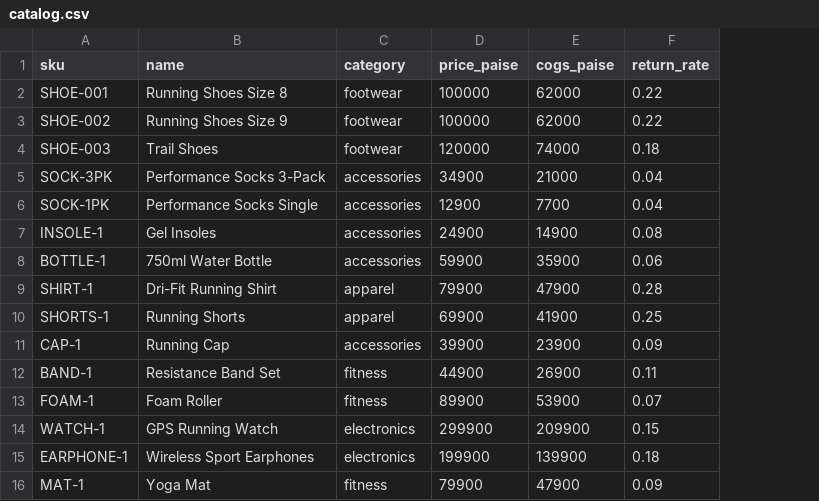
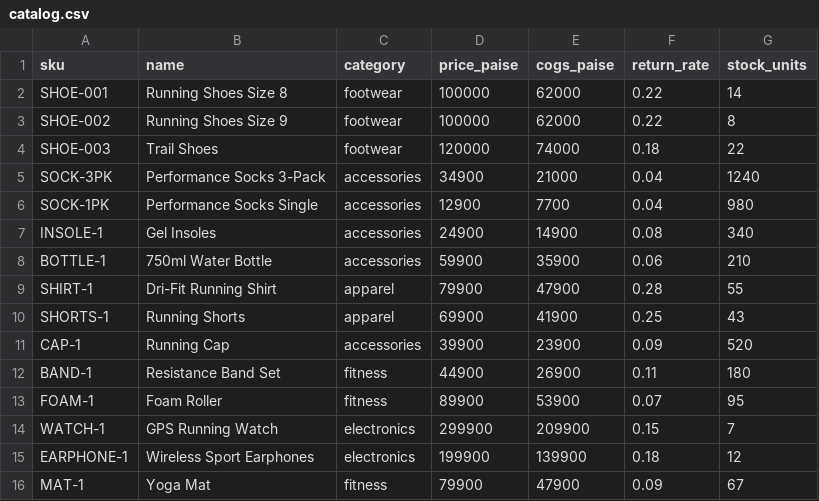
Before and after one commit to saksham869/Arbiter, a CSV file: data/catalog.csv, drawn as a sheet; the diff names each change by its address in the sheet, - before the commit and + after, or states it on an @@ line.

Commit message:
feat: inventory-aware agent
- data/catalog.csv: added stock_units column (14 to 1240 units per SKU)
- agent/prompts/propose.txt: inventory pressure in prompt
  HIGH (>500), MEDIUM (>50), LOW (<20)
- agent/agent.py: enriches companions with stock_units and pressure label

Claude now reasons about inventory when proposing bundles:
'SOCK-3PK: affinity 0.579, medium inventory pressure, creating
 urgency to bundle and convert'

55 tests passing

```diff
--- a/data/catalog.csv
+++ b/data/catalog.csv
+column G (stock_units), rows 2-16: 14 | 8 | 22 | 1240 | 980 | 340 | 210 | 55 | 43 | 520 | 180 | 95 | 7 | 12 | 67
```
Also changed, not shown: 2 other files.
